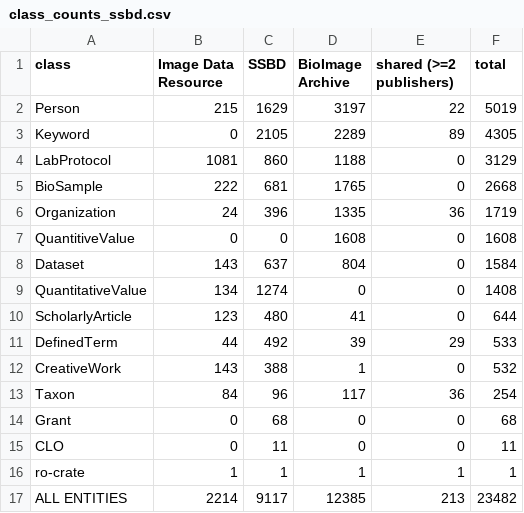
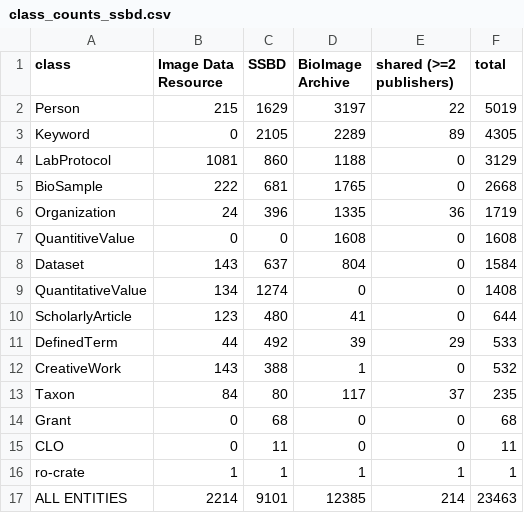
Before and after one commit to German-BioImaging/gide_network_viz, a CSV file: class_counts_ssbd.csv, drawn as a sheet.

```diff
--- a/class_counts_ssbd.csv
+++ b/class_counts_ssbd.csv
@@ -12,3 +12,3 @@ DefinedTerm,44,492,39,29,533
 CreativeWork,143,388,1,0,532
-Taxon,84,96,117,36,254
+Taxon,84,80,117,37,235
 Grant,0,68,0,0,68
@@ -16,2 +16,2 @@ CLO,0,11,0,0,11
 ro-crate,1,1,1,1,1
-ALL ENTITIES,2214,9117,12385,213,23482
+ALL ENTITIES,2214,9101,12385,214,23463
```
Also changed, not shown: class_counts.csv, 5 other files.
